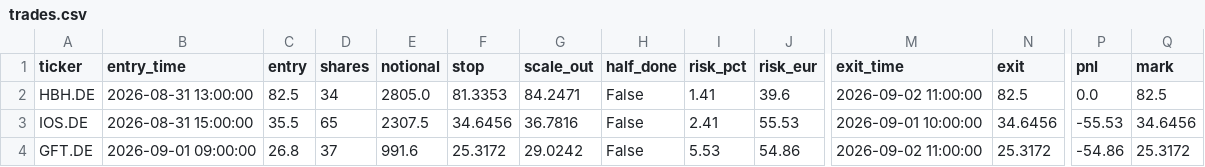
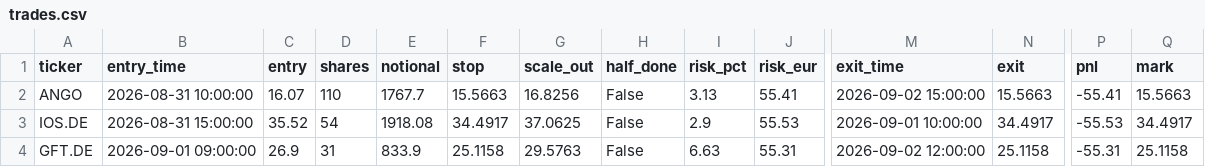
Before and after one commit to ralf-claude-auto/supertrend_Stocks, a CSV file: paper/fox/trades.csv, drawn as a sheet; only a part is shown, gaps mark what is left out; removed rows and columns are numbered as before the commit, all else as after; rows hold the shown columns only; the diff names each change by its address in the sheet, - before the commit and + after, or states it on an @@ line.

```diff
--- a/paper/fox/trades.csv
+++ b/paper/fox/trades.csv
-row 2: HBH.DE | 2026-08-31 13:00:00 | 82.5 | 34 | 2805.0 | 81.3353 | 84.2471 | False | 1.41 | 39.6 | 2026-09-02 11:00:00 | 82.5 | 0.0 | 82.5
+row 2: ANGO | 2026-08-31 10:00:00 | 16.07 | 110 | 1767.7 | 15.5663 | 16.8256 | False | 3.13 | 55.41 | 2026-09-02 15:00:00 | 15.5663 | -55.41 | 15.5663
-C3 (entry): 35.5
+C3 (entry): 35.52
-D3 (shares): 65
+D3 (shares): 54
-E3 (notional): 2307.5
+E3 (notional): 1918.08
-F3 (stop): 34.6456
+F3 (stop): 34.4917
-G3 (scale_out): 36.7816
+G3 (scale_out): 37.0625
-I3 (risk_pct): 2.41
+I3 (risk_pct): 2.9
-N3 (exit): 34.6456
+N3 (exit): 34.4917
-Q3 (mark): 34.6456
+Q3 (mark): 34.4917
-C4 (entry): 26.8
+C4 (entry): 26.9
-D4 (shares): 37
+D4 (shares): 31
-E4 (notional): 991.6
+E4 (notional): 833.9
-F4 (stop): 25.3172
+F4 (stop): 25.1158
-G4 (scale_out): 29.0242
+G4 (scale_out): 29.5763
-I4 (risk_pct): 5.53
+I4 (risk_pct): 6.63
-J4 (risk_eur): 54.86
+J4 (risk_eur): 55.31
-M4 (exit_time): 2026-09-02 11:00:00
+M4 (exit_time): 2026-09-02 12:00:00
-N4 (exit): 25.3172
+N4 (exit): 25.1158
-P4 (pnl): -54.86
+P4 (pnl): -55.31
-Q4 (mark): 25.3172
+Q4 (mark): 25.1158
```
Also changed, not shown: paper/fox/open_positions.csv, paper/index/open_positions.csv, 12 other files.
